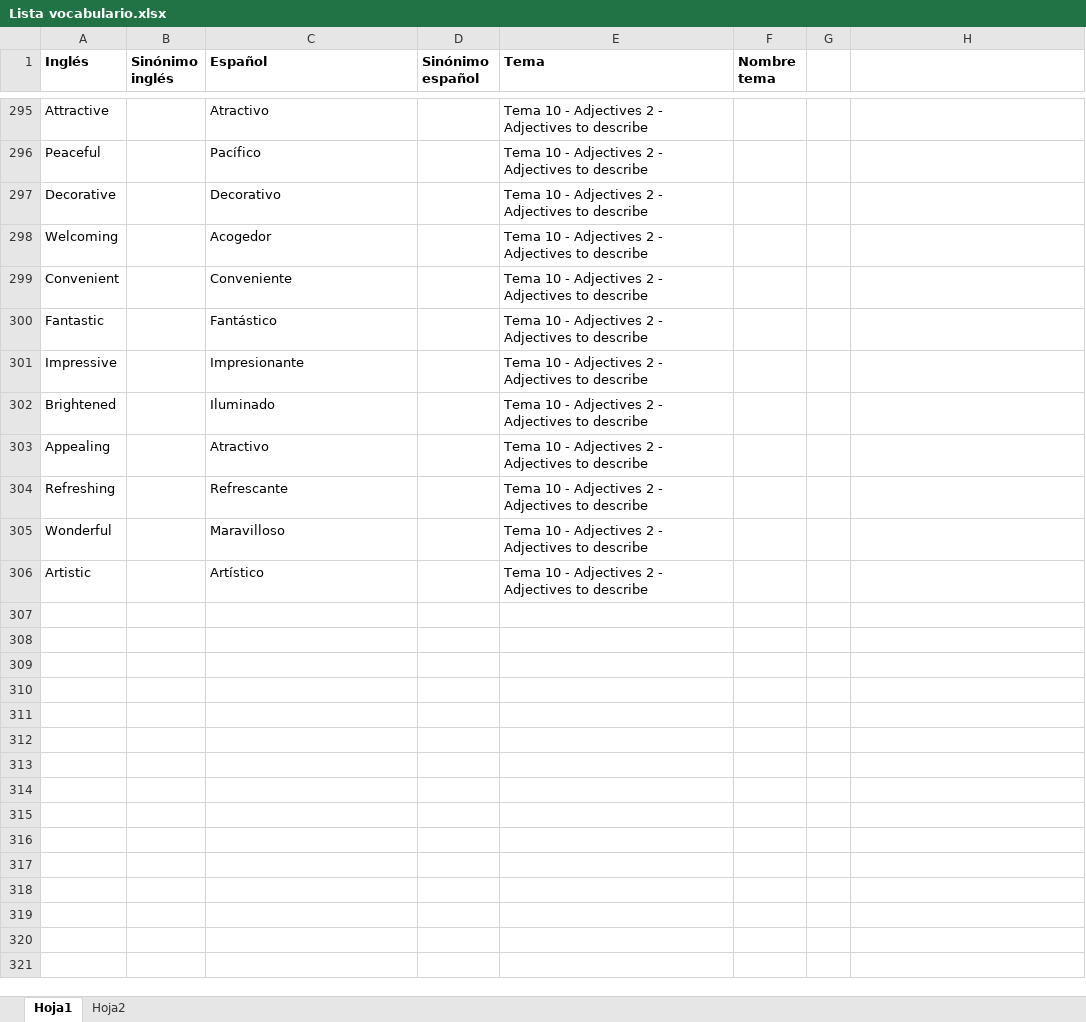
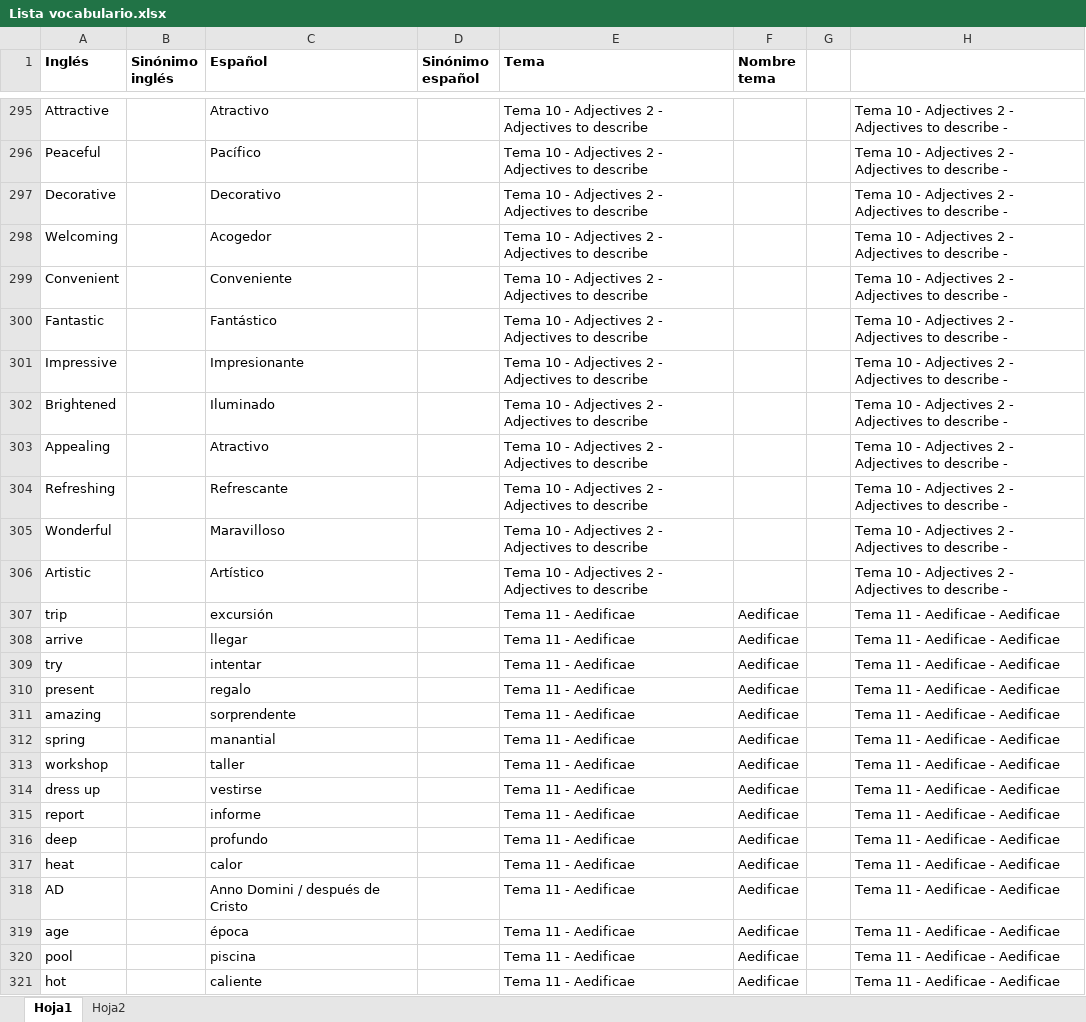
Before and after one commit to Mibogar/Vocabulary-1-ESO, an Excel workbook: Lista vocabulario.xlsx, sheet Hoja1, drawn as a sheet; only a part is shown, gaps mark what is left out; values as stored, in another font and other column widths than the file's, no borders; the diff covers the shown part only; the diff names each change by its address in the sheet, - before the commit and + after, or states it on an @@ line.

```diff
--- a/Lista vocabulario.xlsx (sheet Hoja1)
+++ b/Lista vocabulario.xlsx (sheet Hoja1)
-H295:H306: (empty)
+H295:H306: Tema 10 - Adjectives 2 - Adjectives to describe -
+row 307: trip |  | excursión |  | Tema 11 - Aedificae | Aedificae |  | Tema 11 - Aedificae - Aedificae
+row 308: arrive |  | llegar |  | Tema 11 - Aedificae | Aedificae |  | Tema 11 - Aedificae - Aedificae
+row 309: try |  | intentar |  | Tema 11 - Aedificae | Aedificae |  | Tema 11 - Aedificae - Aedificae
+row 310: present |  | regalo |  | Tema 11 - Aedificae | Aedificae |  | Tema 11 - Aedificae - Aedificae
+row 311: amazing |  | sorprendente |  | Tema 11 - Aedificae | Aedificae |  | Tema 11 - Aedificae - Aedificae
+row 312: spring |  | manantial |  | Tema 11 - Aedificae | Aedificae |  | Tema 11 - Aedificae - Aedificae
+row 313: workshop |  | taller |  | Tema 11 - Aedificae | Aedificae |  | Tema 11 - Aedificae - Aedificae
+row 314: dress up |  | vestirse |  | Tema 11 - Aedificae | Aedificae |  | Tema 11 - Aedificae - Aedificae
+row 315: report |  | informe |  | Tema 11 - Aedificae | Aedificae |  | Tema 11 - Aedificae - Aedificae
+row 316: deep |  | profundo |  | Tema 11 - Aedificae | Aedificae |  | Tema 11 - Aedificae - Aedificae
+row 317: heat |  | calor |  | Tema 11 - Aedificae | Aedificae |  | Tema 11 - Aedificae - Aedificae
+row 318: AD |  | Anno Domini / después de Cristo |  | Tema 11 - Aedificae | Aedificae |  | Tema 11 - Aedificae - Aedificae
+row 319: age |  | época |  | Tema 11 - Aedificae | Aedificae |  | Tema 11 - Aedificae - Aedificae
+row 320: pool |  | piscina |  | Tema 11 - Aedificae | Aedificae |  | Tema 11 - Aedificae - Aedificae
+row 321: hot |  | caliente |  | Tema 11 - Aedificae | Aedificae |  | Tema 11 - Aedificae - Aedificae
```
Also changed, not shown: 25 added rows and 27 edited cells elsewhere in this sheet.
